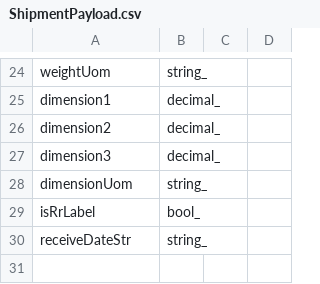
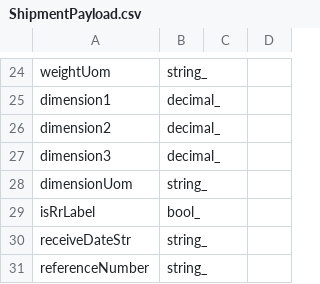
Before and after one commit to ReturnHelper/return-request-api-docs, a CSV file: source/models/ReturnRequest/ShipmentPayload.csv, drawn as a sheet; only a part is shown, gaps mark what is left out.

```diff
--- a/source/models/ReturnRequest/ShipmentPayload.csv
+++ b/source/models/ReturnRequest/ShipmentPayload.csv
@@ -30 +30,2 @@
    receiveDateStr, string_
+   referenceNumber, string_
```
Also changed, not shown: source/models/ReturnRequest/ReturnRequestLineItemPayload.csv.
